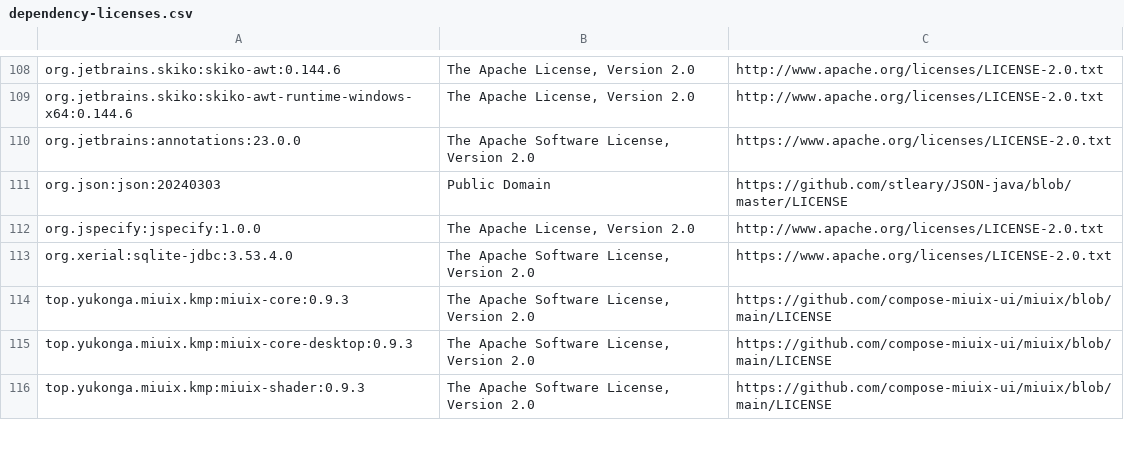
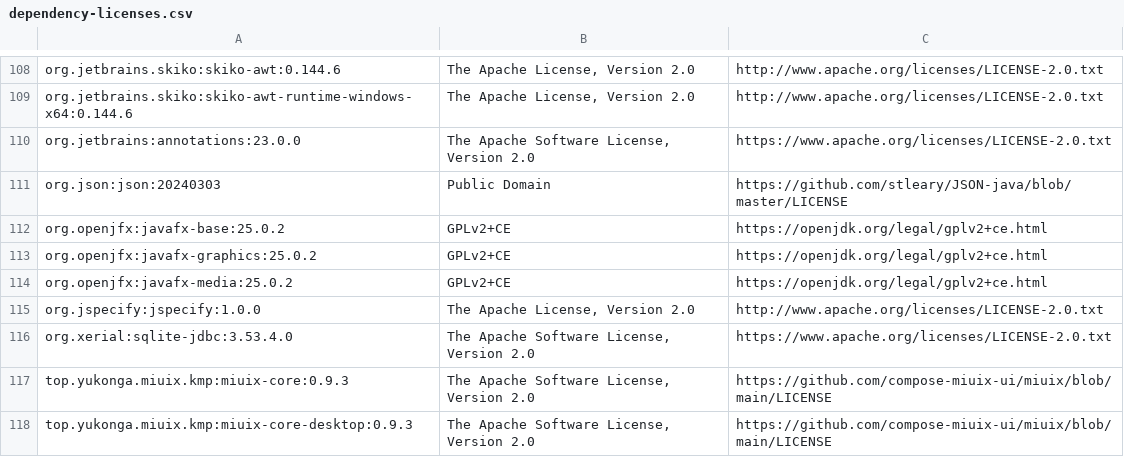
Before and after one commit to ChangfengluoO71/desktop-music-candidate, a CSV file: docs/dependency-licenses.csv, drawn as a sheet; only a part is shown, gaps mark what is left out; the shorter side is filled out with more unchanged rows; the diff names each change by its address in the sheet, - before the commit and + after, or states it on an @@ line.

```diff
--- a/docs/dependency-licenses.csv
+++ b/docs/dependency-licenses.csv
+row 112: org.openjfx:javafx-base:25.0.2 | GPLv2+CE | https://openjdk.org/legal/gplv2+ce.html
+row 113: org.openjfx:javafx-graphics:25.0.2 | GPLv2+CE | https://openjdk.org/legal/gplv2+ce.html
+row 114: org.openjfx:javafx-media:25.0.2 | GPLv2+CE | https://openjdk.org/legal/gplv2+ce.html
```
Also changed, not shown: 21 other files.
